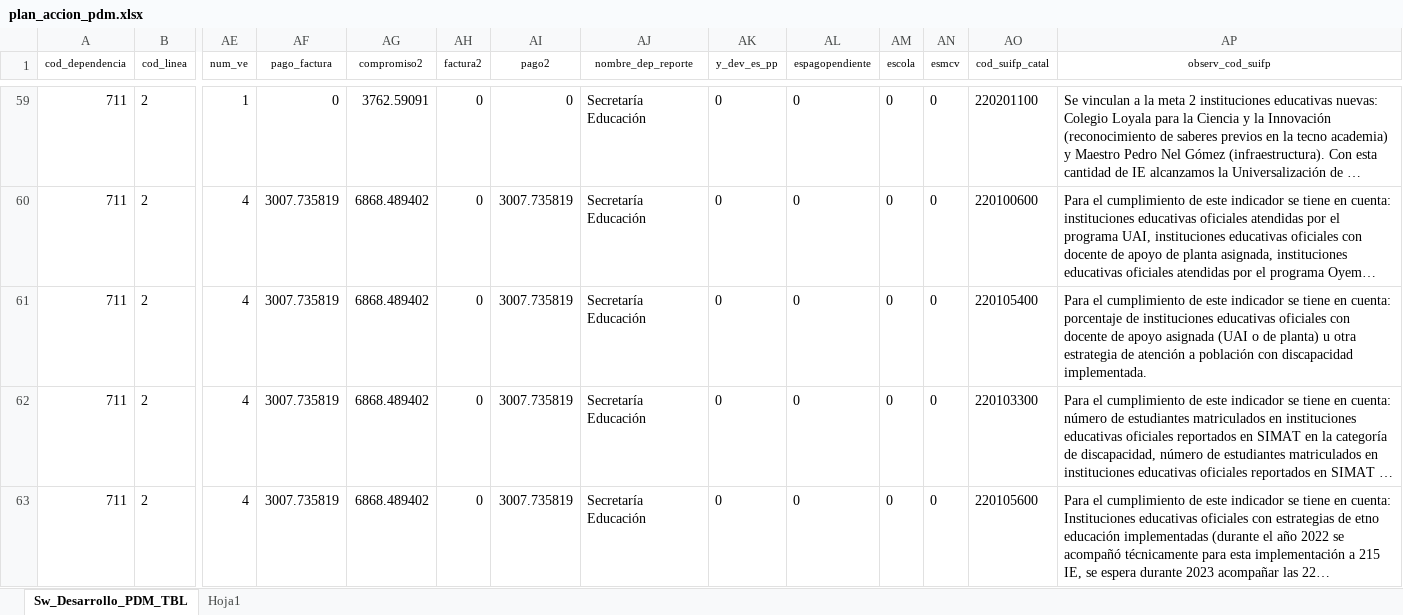
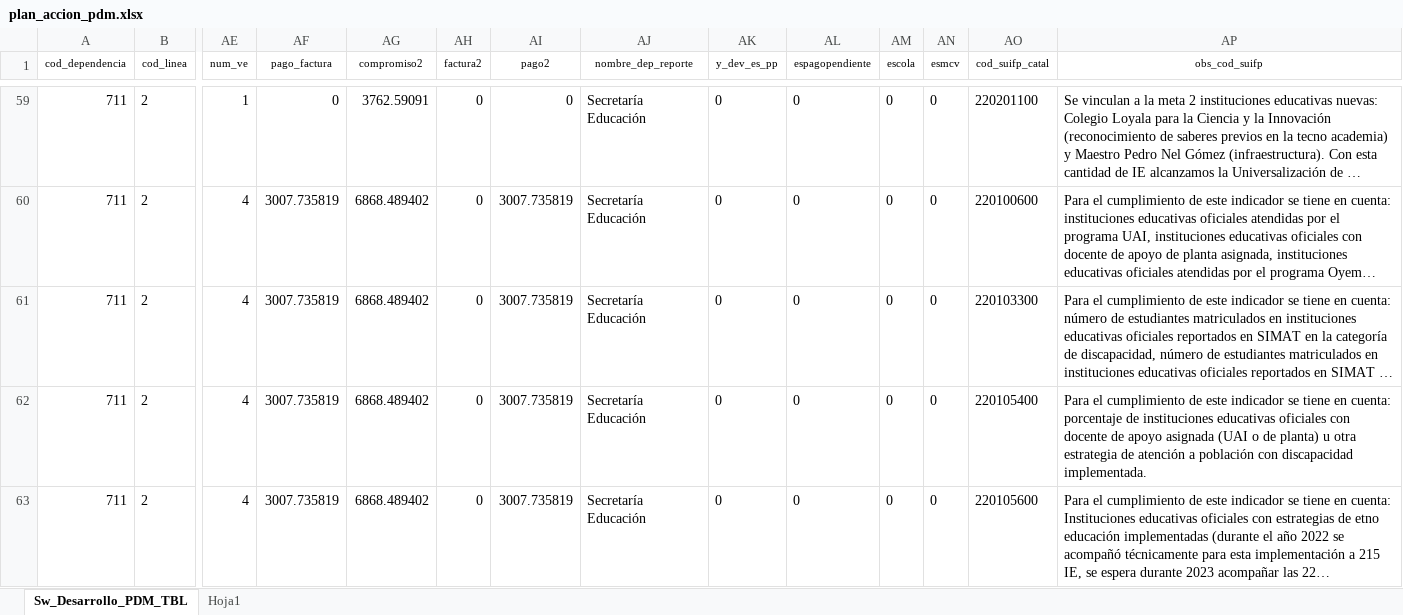
Before and after one commit to MendozaJulioC/sse-pdm, an Excel workbook: src/public/uploads/plan_accion_pdm.xlsx, sheet Sw_Desarrollo_PDM_TBL, drawn as a sheet; only a part is shown, gaps mark what is left out; long unchanged cells end in …; values as stored, in another font and other column widths than the file's, no borders; removed rows and columns are numbered as before the commit, all else as after; rows hold the shown columns only; the diff covers the shown part only; the diff names each change by its address in the sheet, - before the commit and + after, or states it on an @@ line.

```diff
--- a/src/public/uploads/plan_accion_pdm.xlsx (sheet Sw_Desarrollo_PDM_TBL)
+++ b/src/public/uploads/plan_accion_pdm.xlsx (sheet Sw_Desarrollo_PDM_TBL)
-AP1: observ_cod_suifp
+AP1: obs_cod_suifp
-row 61: 711 | 2 | 4 | 3007.735819 | 6868.489402 | 0 | 3007.735819 | Secretaría Educación | 0 | 0 | 0 | 0 | 220105400 | Para el cumplimiento de este indicador se tiene en cuenta: porcentaje de instituciones educativas oficiales con docente de apoyo asignada (UAI o de planta) u otra estrategia de atención a población con discapacidad implementada.
+row 62: 711 | 2 | 4 | 3007.735819 | 6868.489402 | 0 | 3007.735819 | Secretaría Educación | 0 | 0 | 0 | 0 | 220105400 | Para el cumplimiento de este indicador se tiene en cuenta: porcentaje de instituciones educativas oficiales con docente de apoyo asignada (UAI o de planta) u otra estrategia de atención a población con discapacidad implementada.
```
Also changed, not shown: 6 added rows, 6 removed rows, 158 moved rows and 84 edited cells elsewhere in this sheet, src/public/uploads/Estructuracion.xlsx, src/public/uploads/Visualizaciones_PAV.xlsx, 7 other files.
